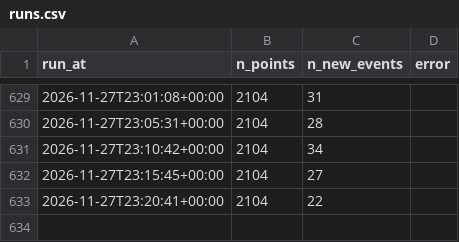
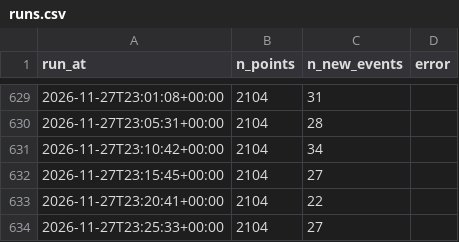
Before and after one commit to RimeAabil/belib-forecast, a CSV file: runs.csv, drawn as a sheet; only a part is shown, gaps mark what is left out; the diff names each change by its address in the sheet, - before the commit and + after, or states it on an @@ line.

```diff
--- a/runs.csv
+++ b/runs.csv
+row 634: 2026-11-27T23:25:33+00:00 | 2104 | 27
```
Also changed, not shown: points.csv, state/latest.csv, 1 other file.
